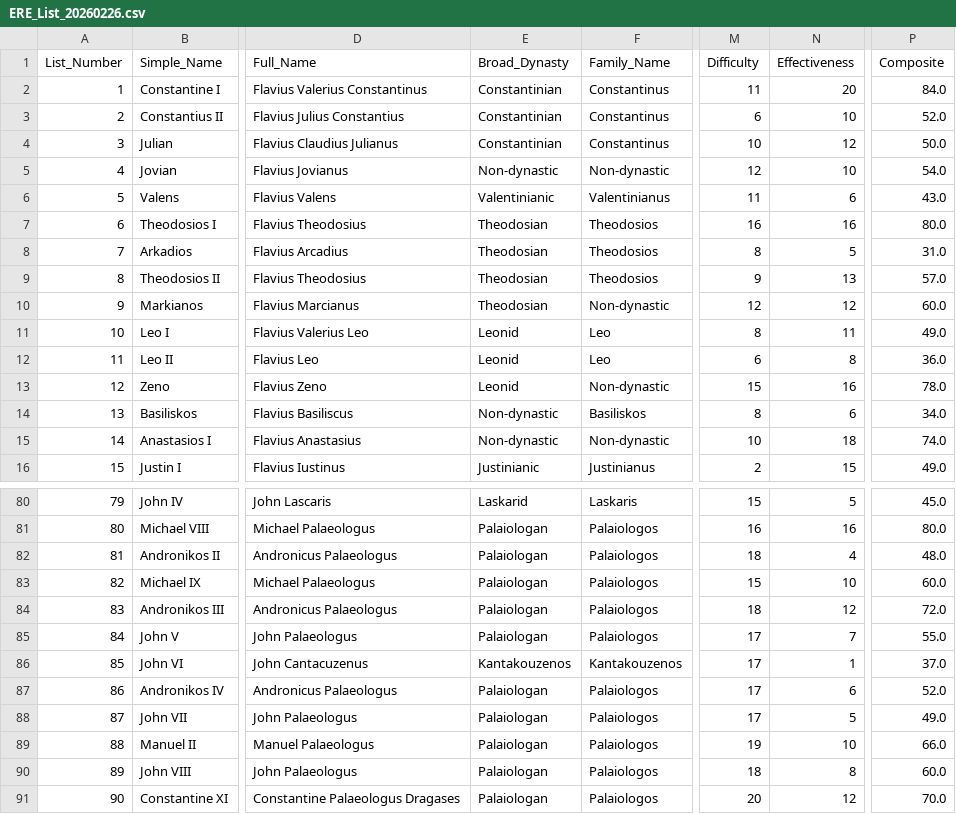
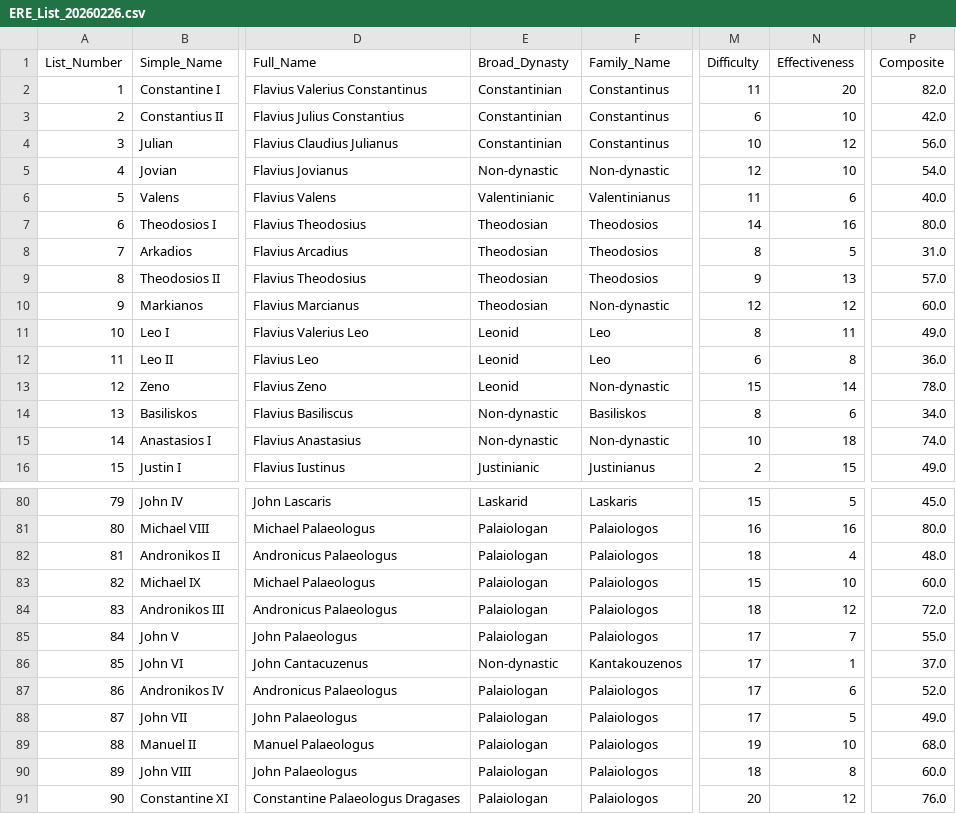
Before and after one commit to ecocinar/Eastern-Roman-Emperors, a CSV file: ERE_List_20260226.csv, drawn as a sheet; only a part is shown, gaps mark what is left out; the diff covers the shown part only; the diff names each change by its address in the sheet, - before the commit and + after, or states it on an @@ line.

```diff
--- a/ERE_List_20260226.csv
+++ b/ERE_List_20260226.csv
-P2 (Composite): 84.0
+P2 (Composite): 82.0
-P3 (Composite): 52.0
+P3 (Composite): 42.0
-P4 (Composite): 50.0
+P4 (Composite): 56.0
-P6 (Composite): 43.0
+P6 (Composite): 40.0
-M7 (Difficulty): 16
+M7 (Difficulty): 14
-N13 (Effectiveness): 16
+N13 (Effectiveness): 14
-E86 (Broad_Dynasty): Kantakouzenos
+E86 (Broad_Dynasty): Non-dynastic
-P89 (Composite): 66.0
+P89 (Composite): 68.0
-P91 (Composite): 70.0
+P91 (Composite): 76.0
```
Also changed, not shown: 35 edited cells elsewhere in this file, 1 other file.
